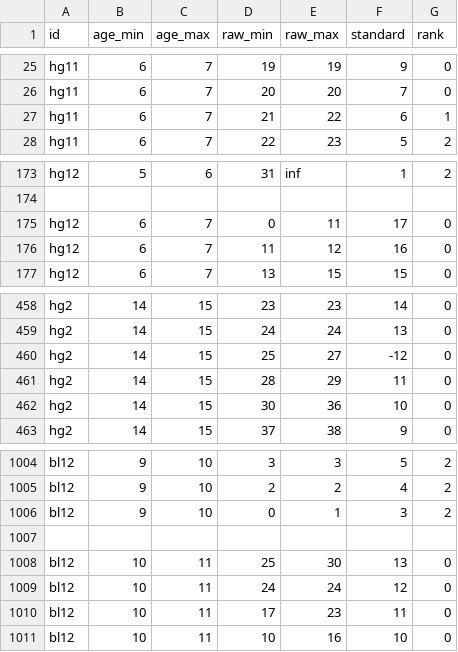
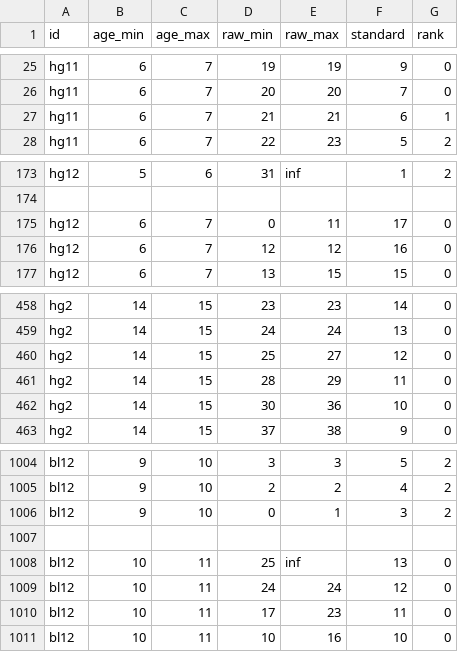
Before and after one commit to brunoroque06/plays, a CSV file: reportus/data/mabc-i.csv, drawn as a sheet; only a part is shown, gaps mark what is left out.

Commit message:
Validate map_i in mabc

```diff
--- a/reportus/data/mabc-i.csv
+++ b/reportus/data/mabc-i.csv
@@ -26,3 +26,3 @@ hg11,6,7,19,19,9,0
 hg11,6,7,20,20,7,0
-hg11,6,7,21,22,6,1
+hg11,6,7,21,21,6,1
 hg11,6,7,22,23,5,2
@@ -175,3 +175,3 @@ hg12,5,6,31,inf,1,2
 hg12,6,7,0,11,17,0
-hg12,6,7,11,12,16,0
+hg12,6,7,12,12,16,0
 hg12,6,7,13,15,15,0
@@ -459,3 +459,3 @@ hg2,14,15,23,23,14,0
 hg2,14,15,24,24,13,0
-hg2,14,15,25,27,-12,0
+hg2,14,15,25,27,12,0
 hg2,14,15,28,29,11,0
@@ -1007,3 +1007,3 @@ bl12,9,10,0,1,3,2
 
-bl12,10,11,25,30,13,0
+bl12,10,11,25,inf,13,0
 bl12,10,11,24,24,12,0
```
Also changed, not shown: 3 other files.
